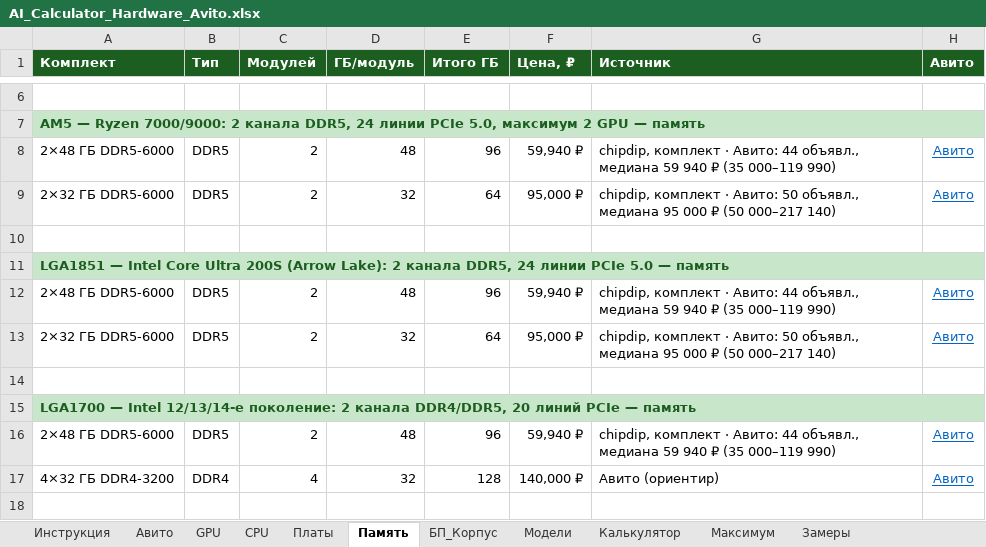
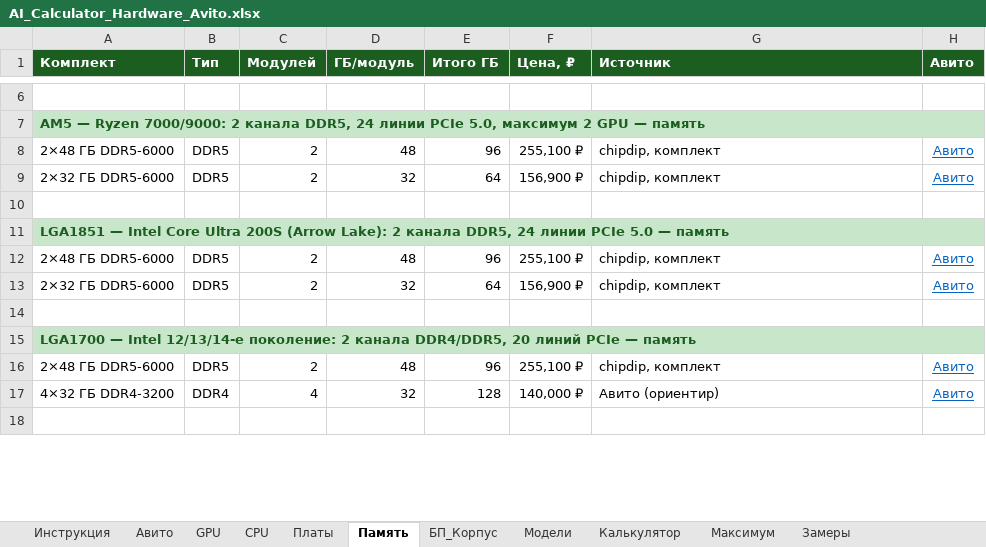
Before and after one commit to ErvSed/ai-hardware-calculator, an Excel workbook: AI_Calculator_Hardware_Avito.xlsx, sheet Память, drawn as a sheet; only a part is shown, gaps mark what is left out; values as stored, in another font and other column widths than the file's, no borders; the diff names each change by its address in the sheet, - before the commit and + after, or states it on an @@ line.

Commit message:
update AI_Calculator_Hardware_Avito.xlsx

```diff
--- a/AI_Calculator_Hardware_Avito.xlsx (sheet Память)
+++ b/AI_Calculator_Hardware_Avito.xlsx (sheet Память)
-F8 (Цена, ₽): 59,940 ₽
+F8 (Цена, ₽): 255,100 ₽
-G8 (Источник): chipdip, комплект · Авито: 44 объявл., медиана 59 940 ₽ (35 000–119 990)
+G8 (Источник): chipdip, комплект
-F9 (Цена, ₽): 95,000 ₽
+F9 (Цена, ₽): 156,900 ₽
-G9 (Источник): chipdip, комплект · Авито: 50 объявл., медиана 95 000 ₽ (50 000–217 140)
+G9 (Источник): chipdip, комплект
-F12 (Цена, ₽): 59,940 ₽
+F12 (Цена, ₽): 255,100 ₽
-G12 (Источник): chipdip, комплект · Авито: 44 объявл., медиана 59 940 ₽ (35 000–119 990)
+G12 (Источник): chipdip, комплект
-F13 (Цена, ₽): 95,000 ₽
+F13 (Цена, ₽): 156,900 ₽
-G13 (Источник): chipdip, комплект · Авито: 50 объявл., медиана 95 000 ₽ (50 000–217 140)
+G13 (Источник): chipdip, комплект
-F16 (Цена, ₽): 59,940 ₽
+F16 (Цена, ₽): 255,100 ₽
-G16 (Источник): chipdip, комплект · Авито: 44 объявл., медиана 59 940 ₽ (35 000–119 990)
+G16 (Источник): chipdip, комплект
```
Also changed, not shown: sheet Авито.
